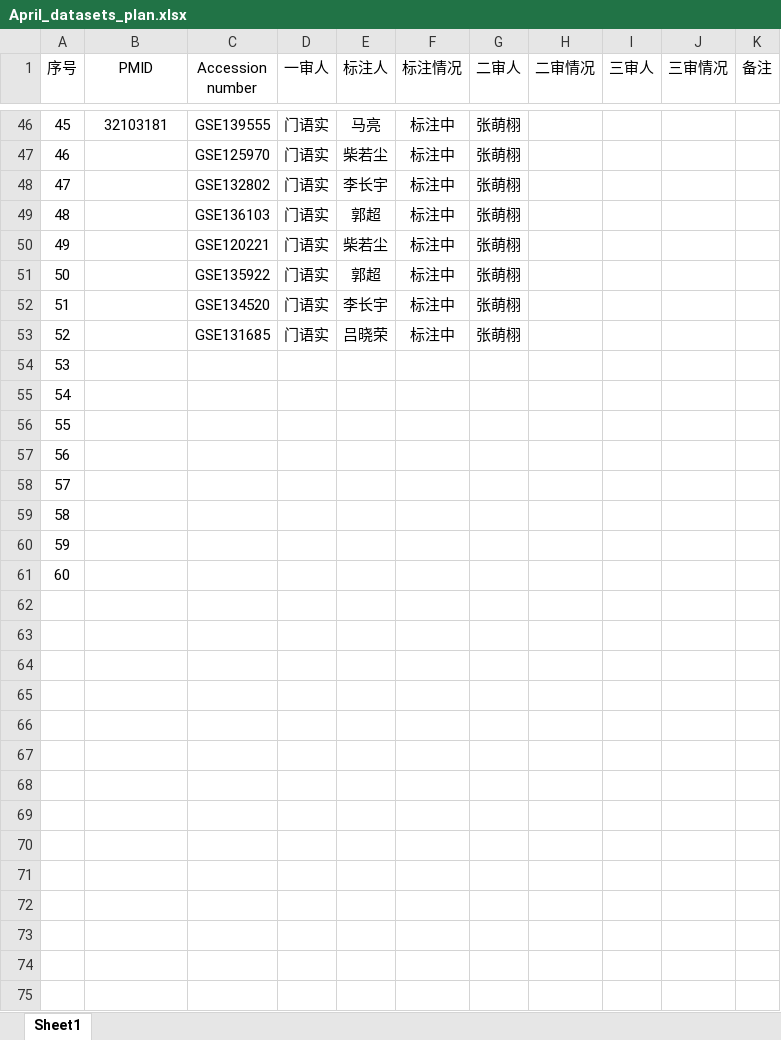
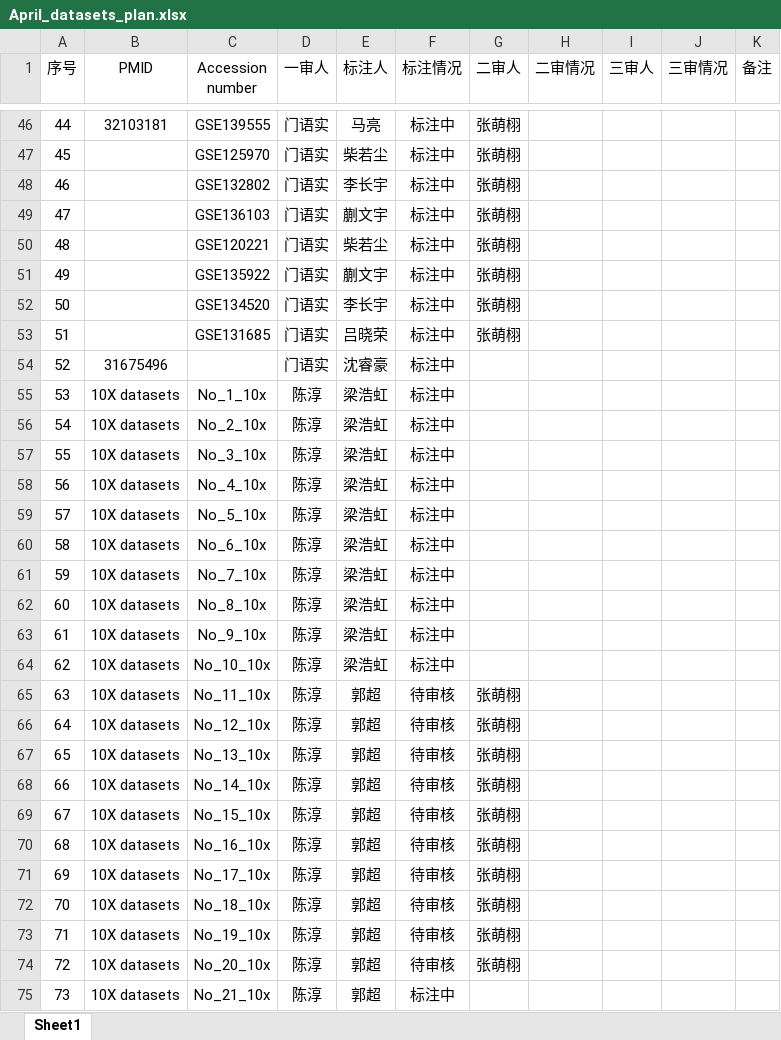
Before and after one commit to mxz-2020/Dataset-Annotation-and-Inspection, an Excel workbook: April_datasets_plan.xlsx, sheet Sheet1, drawn as a sheet; only a part is shown, gaps mark what is left out; values as stored, in another font and other column widths than the file's, no borders; the diff covers the shown part only; the diff names each change by its address in the sheet, - before the commit and + after, or states it on an @@ line.

Commit message:
updated

```diff
--- a/April_datasets_plan.xlsx (sheet Sheet1)
+++ b/April_datasets_plan.xlsx (sheet Sheet1)
@@ column A (序号) renumbered between rows 41 and 61 @@
-E49 (标注人): 郭超
+E49 (标注人): 蒯文宇
-E51 (标注人): 郭超
+E51 (标注人): 蒯文宇
-B54 (PMID): (empty)
+B54 (PMID): 31675496
-D54 (一审人): (empty)
+D54 (一审人): 门语实
-E54 (标注人): (empty)
+E54 (标注人): 沈睿豪
-F54:F61 (标注情况): (empty)
+F54:F61 (标注情况): 标注中
-B55:B61 (PMID): (empty)
+B55:B61 (PMID): 10X datasets
-C55 (Accession number): (empty)
+C55 (Accession number): No_1_10x
-D55:D61 (一审人): (empty)
+D55:D61 (一审人): 陈淳
-E55:E61 (标注人): (empty)
+E55:E61 (标注人): 梁浩虹
-C56 (Accession number): (empty)
+C56 (Accession number): No_2_10x
-C57 (Accession number): (empty)
+C57 (Accession number): No_3_10x
-C58 (Accession number): (empty)
+C58 (Accession number): No_4_10x
-C59 (Accession number): (empty)
+C59 (Accession number): No_5_10x
-C60 (Accession number): (empty)
+C60 (Accession number): No_6_10x
-C61 (Accession number): (empty)
+C61 (Accession number): No_7_10x
+row 62: 60 | 10X datasets | No_8_10x | 陈淳 | 梁浩虹 | 标注中
+row 63: 61 | 10X datasets | No_9_10x | 陈淳 | 梁浩虹 | 标注中
+row 64: 62 | 10X datasets | No_10_10x | 陈淳 | 梁浩虹 | 标注中
+row 65: 63 | 10X datasets | No_11_10x | 陈淳 | 郭超 | 待审核 | 张萌栩
+row 66: 64 | 10X datasets | No_12_10x | 陈淳 | 郭超 | 待审核 | 张萌栩
+row 67: 65 | 10X datasets | No_13_10x | 陈淳 | 郭超 | 待审核 | 张萌栩
+row 68: 66 | 10X datasets | No_14_10x | 陈淳 | 郭超 | 待审核 | 张萌栩
+row 69: 67 | 10X datasets | No_15_10x | 陈淳 | 郭超 | 待审核 | 张萌栩
+row 70: 68 | 10X datasets | No_16_10x | 陈淳 | 郭超 | 待审核 | 张萌栩
+row 71: 69 | 10X datasets | No_17_10x | 陈淳 | 郭超 | 待审核 | 张萌栩
+row 72: 70 | 10X datasets | No_18_10x | 陈淳 | 郭超 | 待审核 | 张萌栩
+row 73: 71 | 10X datasets | No_19_10x | 陈淳 | 郭超 | 待审核 | 张萌栩
+row 74: 72 | 10X datasets | No_20_10x | 陈淳 | 郭超 | 待审核 | 张萌栩
+row 75: 73 | 10X datasets | No_21_10x | 陈淳 | 郭超 | 标注中
```
Also changed, not shown: 13 added rows, 1 removed row and 27 edited cells elsewhere in this sheet.
